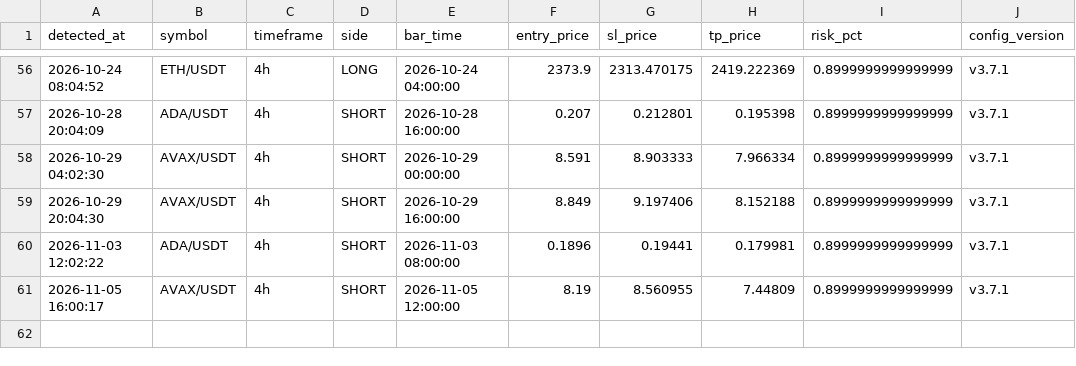
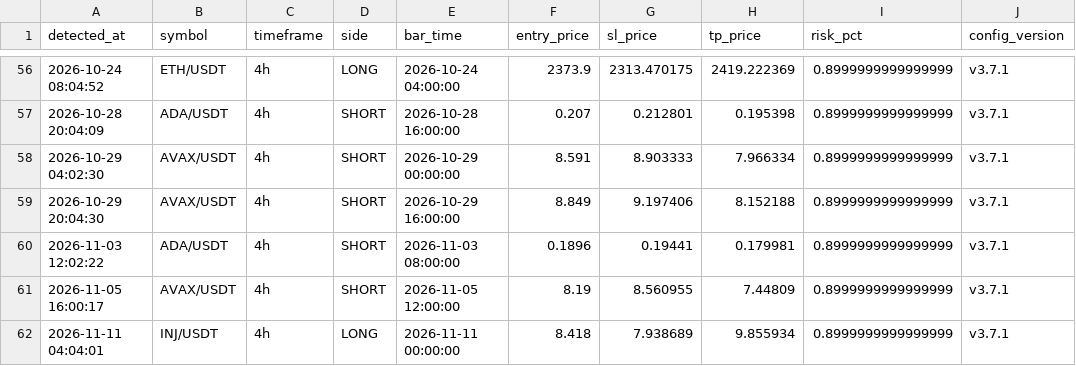
Before and after one commit to takuma08/ironvault-track-record, a CSV file: signals.csv, drawn as a sheet; only a part is shown, gaps mark what is left out.

```diff
--- a/signals.csv
+++ b/signals.csv
@@ -61 +61,2 @@ detected_at,symbol,timeframe,side,bar_time,entry_price,sl_price,tp_price,risk_pc
 2026-11-05 16:00:17,AVAX/USDT,4h,SHORT,2026-11-05 12:00:00,8.19,8.560955,7.44809,0.8999999999999999,v3.7.1
+2026-11-11 04:04:01,INJ/USDT,4h,LONG,2026-11-11 00:00:00,8.418,7.938689,9.855934,0.8999999999999999,v3.7.1
```
Also changed, not shown: 1 other file.
